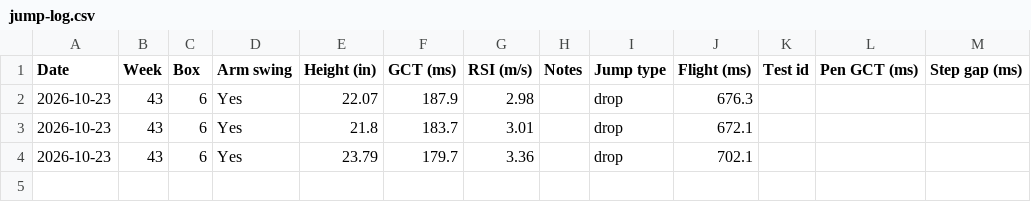
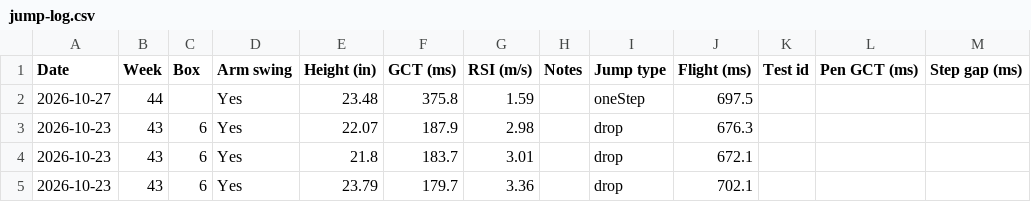
Before and after one commit to kellybyron2222-dev/VerticalJumpAnalysis, a CSV file: data/jump-log.csv, drawn as a sheet.

Commit message:
Update jump log CSV (4)

```diff
--- a/data/jump-log.csv
+++ b/data/jump-log.csv
@@ -1,2 +1,3 @@
 Date,Week,Box,Arm swing,Height (in),GCT (ms),RSI (m/s),Notes,Jump type,Flight (ms),Test id,Pen GCT (ms),Step gap (ms)
+2026-10-27,44,,Yes,23.48,375.8,1.59,,oneStep,697.5,,,
 2026-10-23,43,6,Yes,22.07,187.9,2.98,,drop,676.3,,,
```
